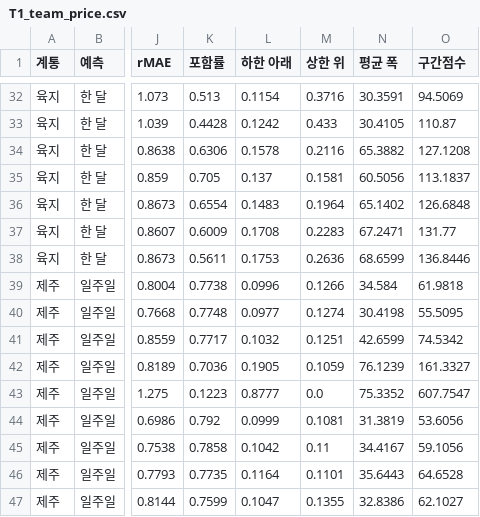
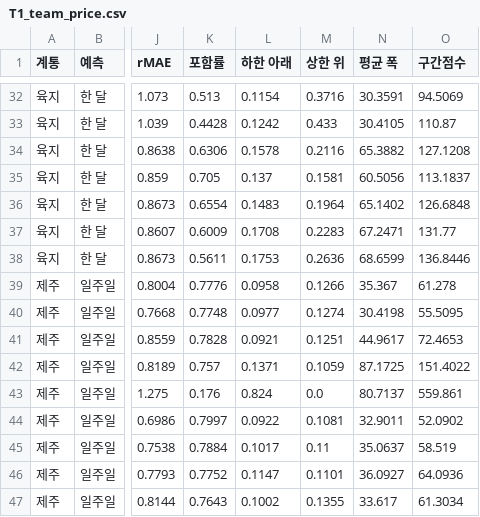
Before and after one commit to enhn16/SMPprediction, a CSV file: smp_forecast_app/outputs/tables/T1_team_price.csv, drawn as a sheet; only a part is shown, gaps mark what is left out; the diff covers the shown part only; the diff names each change by its address in the sheet, - before the commit and + after, or states it on an @@ line.

```diff
--- a/smp_forecast_app/outputs/tables/T1_team_price.csv
+++ b/smp_forecast_app/outputs/tables/T1_team_price.csv
-K39 (포함률): 0.7738
+K39 (포함률): 0.7776
-L39 (하한 아래): 0.0996
+L39 (하한 아래): 0.0958
-N39 (평균 폭): 34.584
+N39 (평균 폭): 35.367
-O39 (구간점수): 61.9818
+O39 (구간점수): 61.278
-K41 (포함률): 0.7717
+K41 (포함률): 0.7828
-L41 (하한 아래): 0.1032
+L41 (하한 아래): 0.0921
-N41 (평균 폭): 42.6599
+N41 (평균 폭): 44.9617
-O41 (구간점수): 74.5342
+O41 (구간점수): 72.4653
-K42 (포함률): 0.7036
+K42 (포함률): 0.757
-L42 (하한 아래): 0.1905
+L42 (하한 아래): 0.1371
-N42 (평균 폭): 76.1239
+N42 (평균 폭): 87.1725
-O42 (구간점수): 161.3327
+O42 (구간점수): 151.4022
-K43 (포함률): 0.1223
+K43 (포함률): 0.176
-L43 (하한 아래): 0.8777
+L43 (하한 아래): 0.824
-N43 (평균 폭): 75.3352
+N43 (평균 폭): 80.7137
-O43 (구간점수): 607.7547
+O43 (구간점수): 559.861
-K44 (포함률): 0.792
+K44 (포함률): 0.7997
-L44 (하한 아래): 0.0999
+L44 (하한 아래): 0.0922
-N44 (평균 폭): 31.3819
+N44 (평균 폭): 32.9011
-O44 (구간점수): 53.6056
+O44 (구간점수): 52.0902
-K45 (포함률): 0.7858
+K45 (포함률): 0.7884
-L45 (하한 아래): 0.1042
+L45 (하한 아래): 0.1017
-N45 (평균 폭): 34.4167
+N45 (평균 폭): 35.0637
-O45 (구간점수): 59.1056
+O45 (구간점수): 58.519
-K46 (포함률): 0.7735
+K46 (포함률): 0.7752
-L46 (하한 아래): 0.1164
+L46 (하한 아래): 0.1147
-N46 (평균 폭): 35.6443
+N46 (평균 폭): 36.0927
-O46 (구간점수): 64.6528
+O46 (구간점수): 64.0936
-K47 (포함률): 0.7599
+K47 (포함률): 0.7643
-L47 (하한 아래): 0.1047
+L47 (하한 아래): 0.1002
-N47 (평균 폭): 32.8386
+N47 (평균 폭): 33.617
-O47 (구간점수): 62.1027
+O47 (구간점수): 61.3034
```
Also changed, not shown: 66 edited cells elsewhere in this file, 12 other files.
